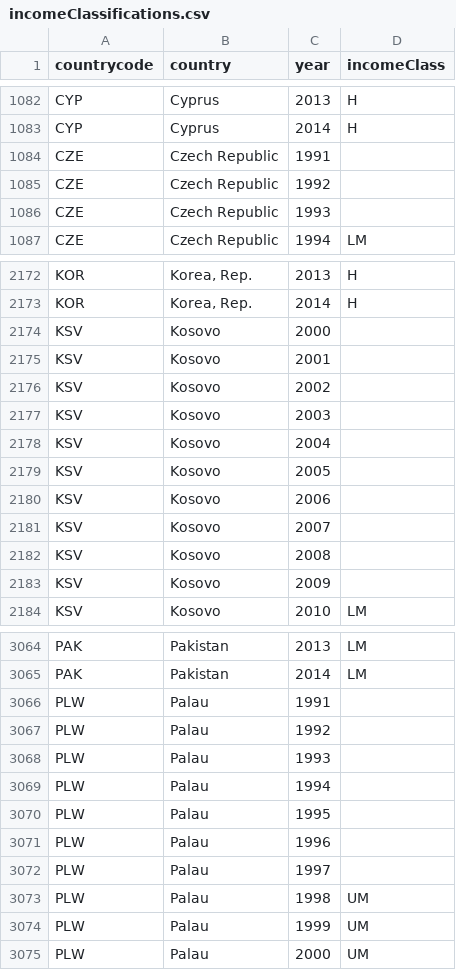
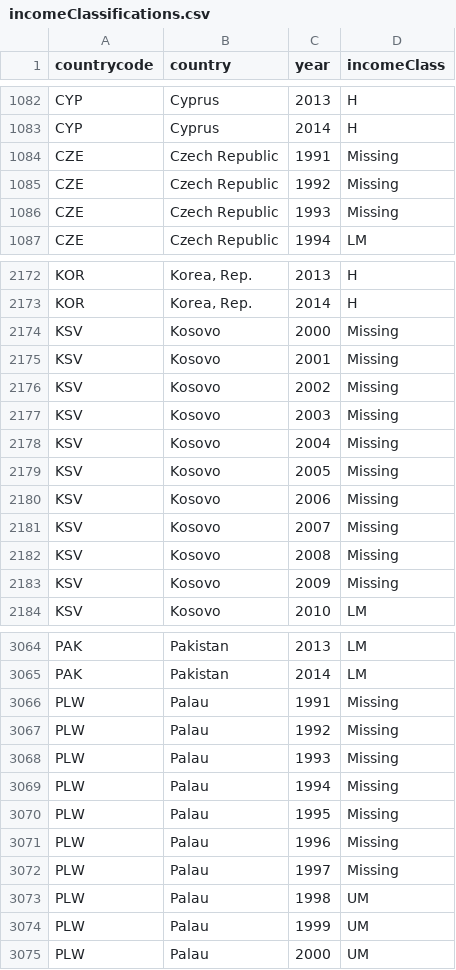
Before and after one commit to puzhu/Jobs-Macro-App, a CSV file: data/incomeClassifications.csv, drawn as a sheet; only a part is shown, gaps mark what is left out; the diff covers the shown part only.

```diff
--- a/data/incomeClassifications.csv
+++ b/data/incomeClassifications.csv
@@ -1083,5 +1083,5 @@ CYP,Cyprus,2013,H
 CYP,Cyprus,2014,H
-CZE,Czech Republic,1991,
-CZE,Czech Republic,1992,
-CZE,Czech Republic,1993,
+CZE,Czech Republic,1991,Missing
+CZE,Czech Republic,1992,Missing
+CZE,Czech Republic,1993,Missing
 CZE,Czech Republic,1994,LM
@@ -2173,12 +2173,12 @@ KOR,"Korea, Rep.",2013,H
 KOR,"Korea, Rep.",2014,H
-KSV,Kosovo,2000,
-KSV,Kosovo,2001,
-KSV,Kosovo,2002,
-KSV,Kosovo,2003,
-KSV,Kosovo,2004,
-KSV,Kosovo,2005,
-KSV,Kosovo,2006,
-KSV,Kosovo,2007,
-KSV,Kosovo,2008,
-KSV,Kosovo,2009,
+KSV,Kosovo,2000,Missing
+KSV,Kosovo,2001,Missing
+KSV,Kosovo,2002,Missing
+KSV,Kosovo,2003,Missing
+KSV,Kosovo,2004,Missing
+KSV,Kosovo,2005,Missing
+KSV,Kosovo,2006,Missing
+KSV,Kosovo,2007,Missing
+KSV,Kosovo,2008,Missing
+KSV,Kosovo,2009,Missing
 KSV,Kosovo,2010,LM
@@ -3065,9 +3065,9 @@ PAK,Pakistan,2013,LM
 PAK,Pakistan,2014,LM
-PLW,Palau,1991,
-PLW,Palau,1992,
-PLW,Palau,1993,
-PLW,Palau,1994,
-PLW,Palau,1995,
-PLW,Palau,1996,
-PLW,Palau,1997,
+PLW,Palau,1991,Missing
+PLW,Palau,1992,Missing
+PLW,Palau,1993,Missing
+PLW,Palau,1994,Missing
+PLW,Palau,1995,Missing
+PLW,Palau,1996,Missing
+PLW,Palau,1997,Missing
 PLW,Palau,1998,UM
```
Also changed, not shown: 95 edited cells elsewhere in this file, 3 other files.
